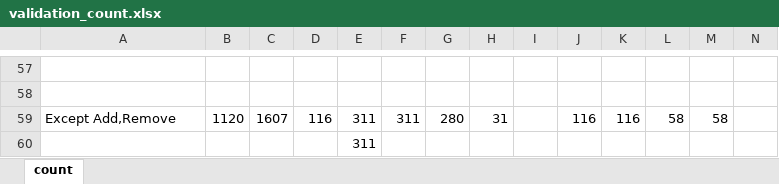
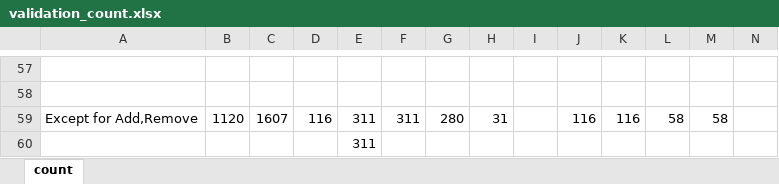
Before and after one commit to kusumotolab/APIMiner, an Excel workbook: evaluation_data/PhilJay/MPAndroidChart/validation_count.xlsx, sheet count, drawn as a sheet; only a part is shown, gaps mark what is left out; values as stored, in another font and other column widths than the file's, no borders; the diff names each change by its address in the sheet, - before the commit and + after, or states it on an @@ line.

```diff
--- a/evaluation_data/PhilJay/MPAndroidChart/validation_count.xlsx (sheet count)
+++ b/evaluation_data/PhilJay/MPAndroidChart/validation_count.xlsx (sheet count)
-A59: Except Add,Remove
+A59: Except for Add,Remove
```
Also changed, not shown: evaluation_data/PhilJay/MPAndroidChart/validation_only_APIMiner.xlsx, 1 other file.
